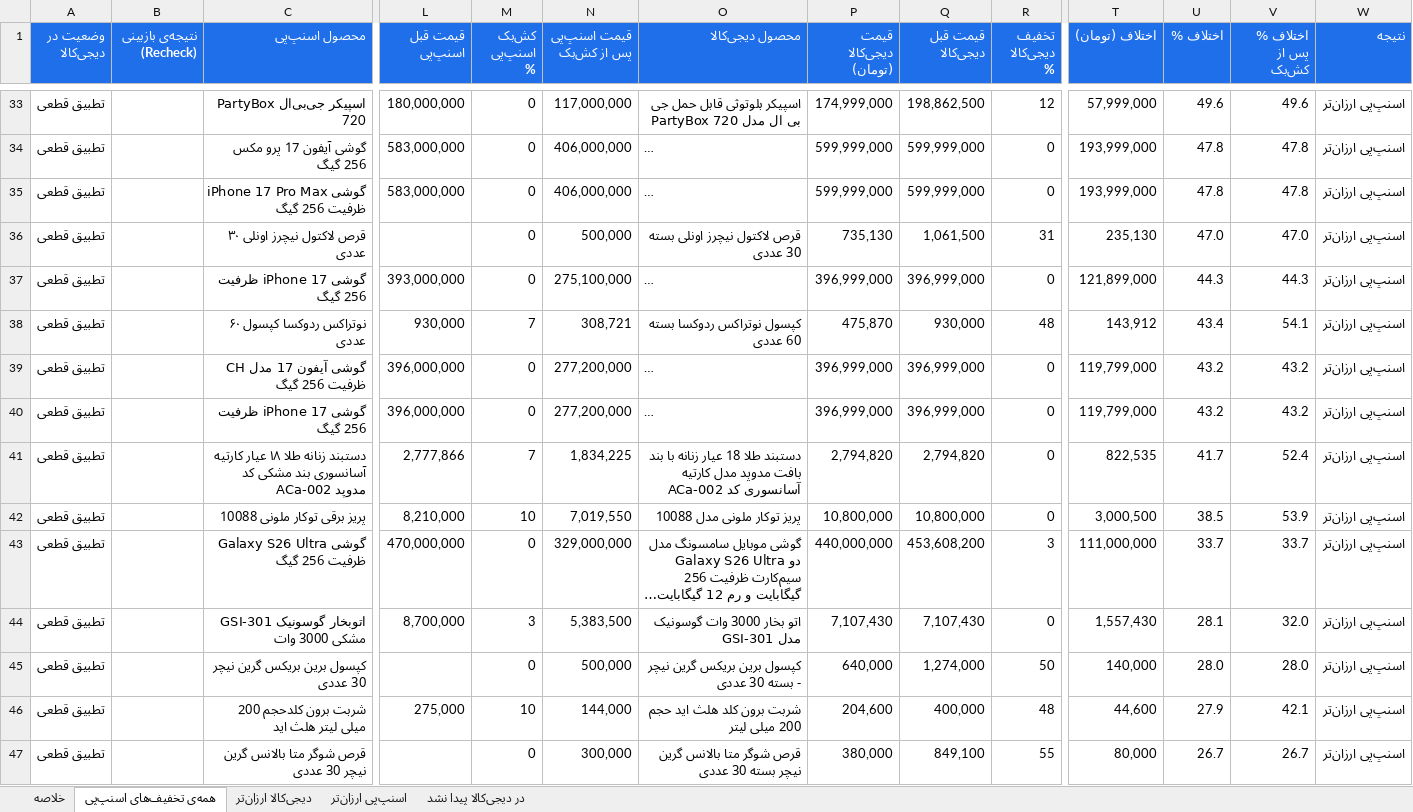
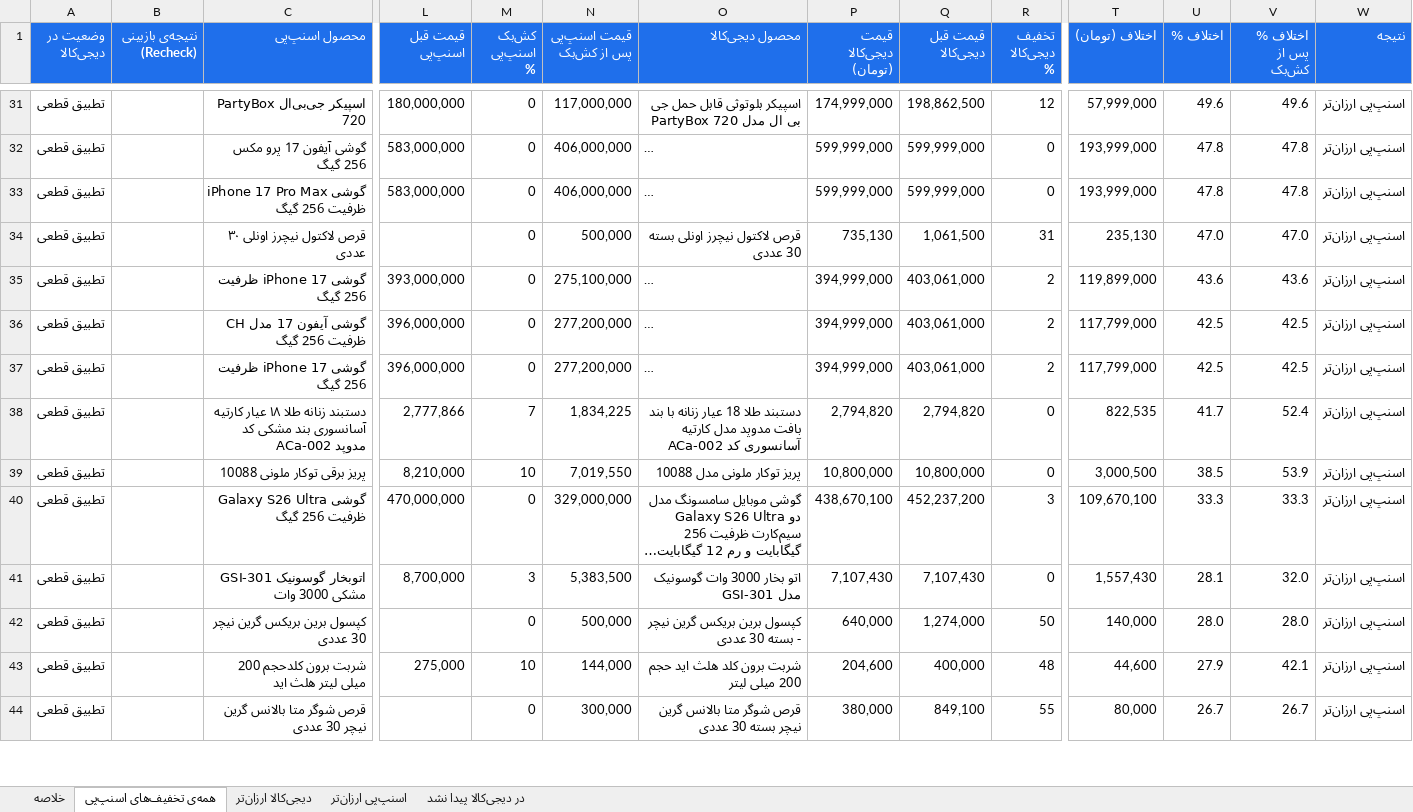
Before and after one commit to Ehsan-Moeininejad/snapppay-vs-digikala, an Excel workbook: data/report.xlsx, sheet همه‌ی تخفیف‌های اسنپ‌پی, drawn as a sheet; only a part is shown, gaps mark what is left out; long unchanged cells end in …; values as stored, in another font and other column widths than the file's, no borders; removed rows and columns are numbered as before the commit, all else as after; rows hold the shown columns only; the diff covers the shown part only; the diff names each change by its address in the sheet, - before the commit and + after, or states it on an @@ line.

```diff
--- a/data/report.xlsx (sheet همه‌ی تخفیف‌های اسنپ‌پی)
+++ b/data/report.xlsx (sheet همه‌ی تخفیف‌های اسنپ‌پی)
-P35 (قیمت دیجی‌کالا (تومان)): 396,999,000
+P35 (قیمت دیجی‌کالا (تومان)): 394,999,000
-Q35 (قیمت قبل دیجی‌کالا): 396,999,000
+Q35 (قیمت قبل دیجی‌کالا): 403,061,000
-R35 (تخفیف دیجی‌کالا %): 0
+R35 (تخفیف دیجی‌کالا %): 2
-T35 (اختلاف (تومان)): 121,899,000
+T35 (اختلاف (تومان)): 119,899,000
-U35 (اختلاف %): 44.3
+U35 (اختلاف %): 43.6
-V35 (اختلاف % پس از کش‌بک): 44.3
+V35 (اختلاف % پس از کش‌بک): 43.6
-row 38: تطبیق قطعی |  | نوتراکس ردوکسا کپسول ۶۰ عددی | 930,000 | 7 | 308,721 | کپسول نوتراکس ردوکسا بسته 60 عددی | 475,870 | 930,000 | 48 | 143,912 | 43.4 | 54.1 | اسنپ‌پی ارزان‌تر
-P36:P37 (قیمت دیجی‌کالا (تومان)): 396,999,000
+P36:P37 (قیمت دیجی‌کالا (تومان)): 394,999,000
-Q36:Q37 (قیمت قبل دیجی‌کالا): 396,999,000
+Q36:Q37 (قیمت قبل دیجی‌کالا): 403,061,000
-R36:R37 (تخفیف دیجی‌کالا %): 0
+R36:R37 (تخفیف دیجی‌کالا %): 2
-T36:T37 (اختلاف (تومان)): 119,799,000
+T36:T37 (اختلاف (تومان)): 117,799,000
-U36:U37 (اختلاف %): 43.2
+U36:U37 (اختلاف %): 42.5
-V36:V37 (اختلاف % پس از کش‌بک): 43.2
+V36:V37 (اختلاف % پس از کش‌بک): 42.5
-P40 (قیمت دیجی‌کالا (تومان)): 440,000,000
+P40 (قیمت دیجی‌کالا (تومان)): 438,670,100
-Q40 (قیمت قبل دیجی‌کالا): 453,608,200
+Q40 (قیمت قبل دیجی‌کالا): 452,237,200
-T40 (اختلاف (تومان)): 111,000,000
+T40 (اختلاف (تومان)): 109,670,100
-U40 (اختلاف %): 33.7
+U40 (اختلاف %): 33.3
-V40 (اختلاف % پس از کش‌بک): 33.7
+V40 (اختلاف % پس از کش‌بک): 33.3
```
Also changed, not shown: 27 added rows, 26 removed rows and 85 edited cells elsewhere in this sheet, sheet اسنپ‌پی ارزان‌تر, sheet در دیجی‌کالا پیدا نشد, sheet دیجی‌کالا ارزان‌تر, sheet خلاصه, 5 other files.
